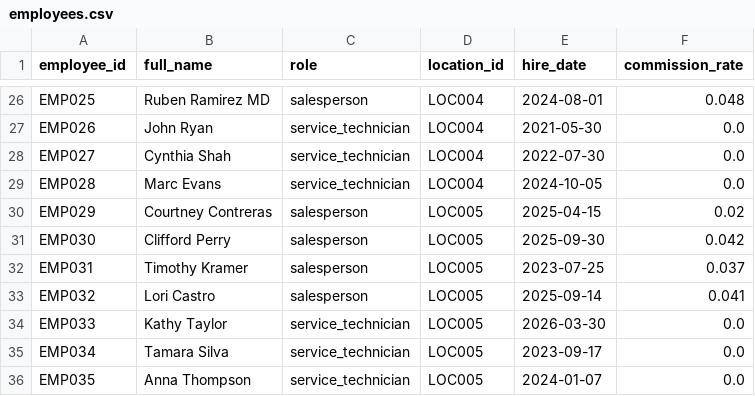
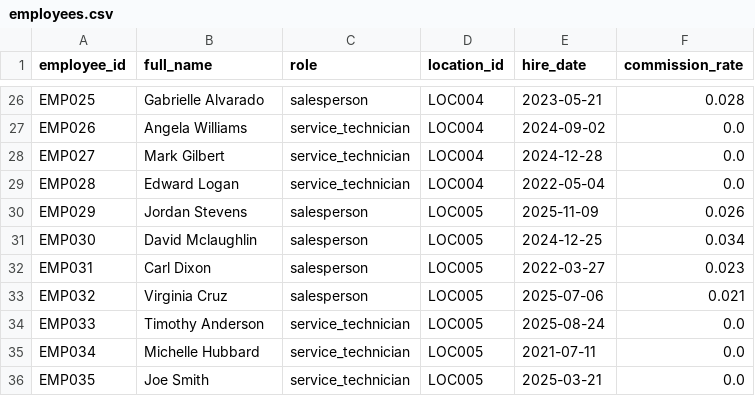
Before and after one commit to kpk111298/kommineni-automotive-pipeline, a CSV file: data/raw/employees.csv, drawn as a sheet; only a part is shown, gaps mark what is left out; the diff covers the shown part only; the diff names each change by its address in the sheet, - before the commit and + after, or states it on an @@ line.

```diff
--- a/data/raw/employees.csv
+++ b/data/raw/employees.csv
-B26 (full_name): Ruben Ramirez MD
+B26 (full_name): Gabrielle Alvarado
-E26 (hire_date): 2024-08-01
+E26 (hire_date): 2023-05-21
-F26 (commission_rate): 0.048
+F26 (commission_rate): 0.028
-B27 (full_name): John Ryan
+B27 (full_name): Angela Williams
-E27 (hire_date): 2021-05-30
+E27 (hire_date): 2024-09-02
-B28 (full_name): Cynthia Shah
+B28 (full_name): Mark Gilbert
-E28 (hire_date): 2022-07-30
+E28 (hire_date): 2024-12-28
-B29 (full_name): Marc Evans
+B29 (full_name): Edward Logan
-E29 (hire_date): 2024-10-05
+E29 (hire_date): 2022-05-04
-B30 (full_name): Courtney Contreras
+B30 (full_name): Jordan Stevens
-E30 (hire_date): 2025-04-15
+E30 (hire_date): 2025-11-09
-F30 (commission_rate): 0.02
+F30 (commission_rate): 0.026
-B31 (full_name): Clifford Perry
+B31 (full_name): David Mclaughlin
-E31 (hire_date): 2025-09-30
+E31 (hire_date): 2024-12-25
-F31 (commission_rate): 0.042
+F31 (commission_rate): 0.034
-B32 (full_name): Timothy Kramer
+B32 (full_name): Carl Dixon
-E32 (hire_date): 2023-07-25
+E32 (hire_date): 2022-03-27
-F32 (commission_rate): 0.037
+F32 (commission_rate): 0.023
-B33 (full_name): Lori Castro
+B33 (full_name): Virginia Cruz
-E33 (hire_date): 2025-09-14
+E33 (hire_date): 2025-07-06
-F33 (commission_rate): 0.041
+F33 (commission_rate): 0.021
-B34 (full_name): Kathy Taylor
+B34 (full_name): Timothy Anderson
-E34 (hire_date): 2026-03-30
+E34 (hire_date): 2025-08-24
-B35 (full_name): Tamara Silva
+B35 (full_name): Michelle Hubbard
-E35 (hire_date): 2023-09-17
+E35 (hire_date): 2021-07-11
-B36 (full_name): Anna Thompson
+B36 (full_name): Joe Smith
-E36 (hire_date): 2024-01-07
+E36 (hire_date): 2025-03-21
```
Also changed, not shown: 63 edited cells elsewhere in this file, data/raw/sales_transactions.csv, data/raw/service_jobs.csv, 2 other files.
